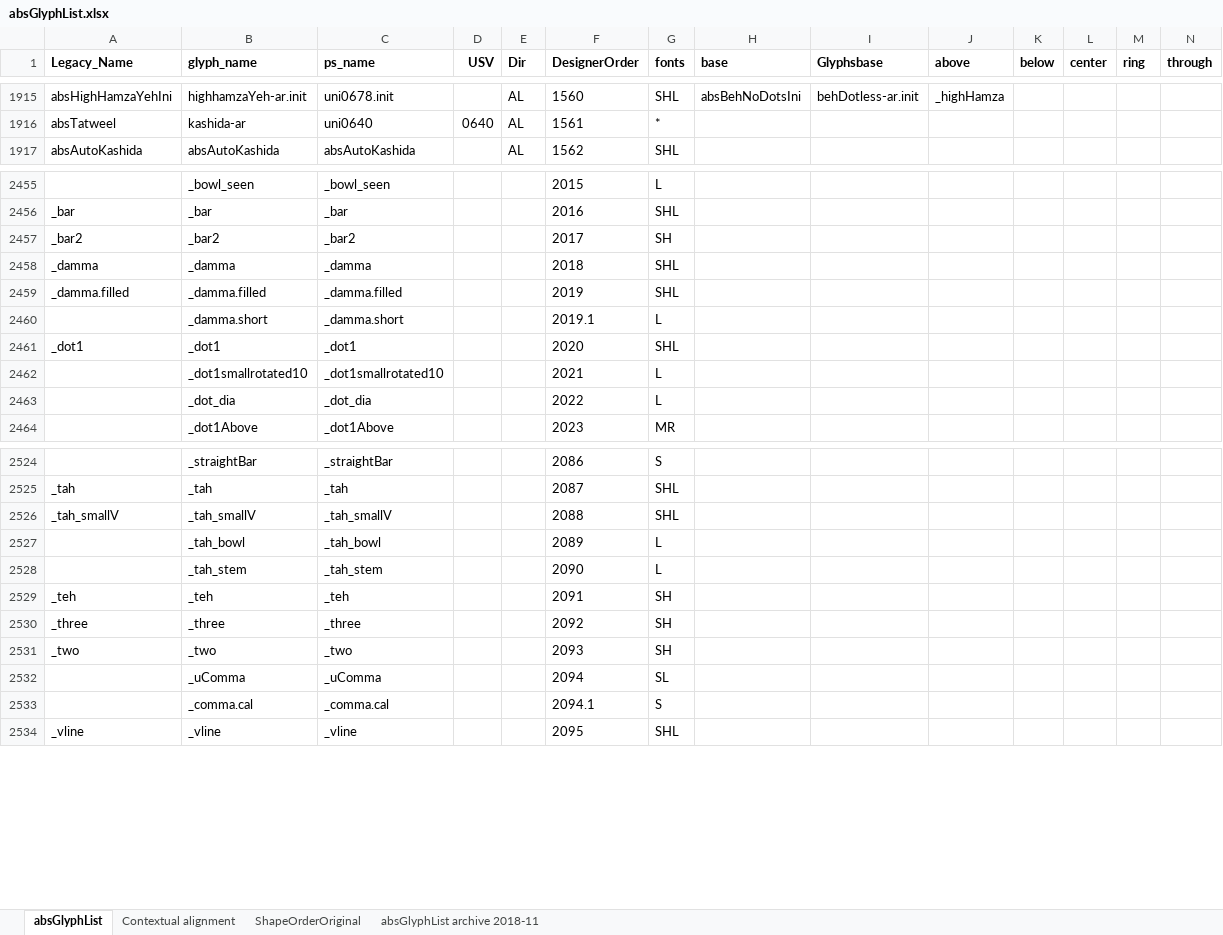
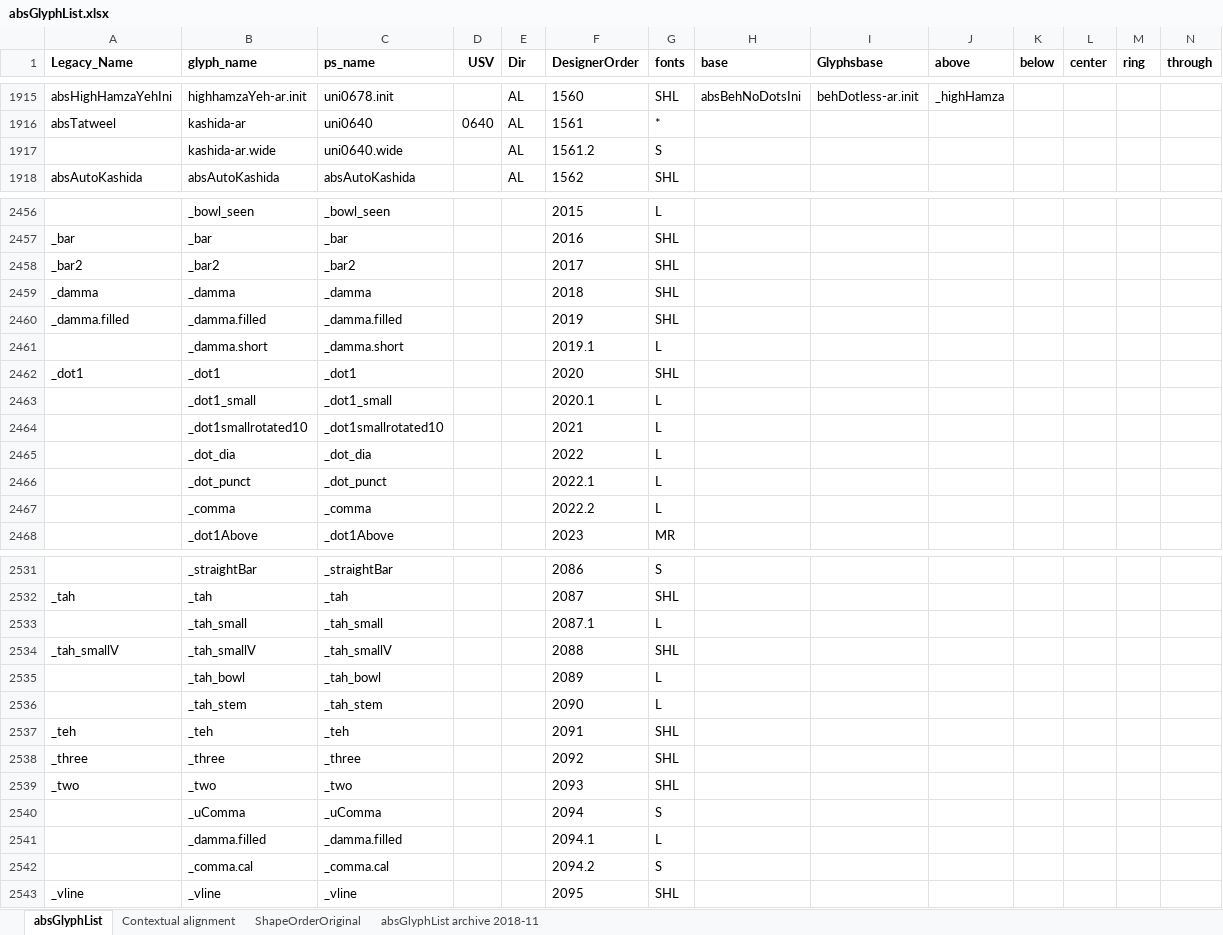
Before and after one commit to silnrsi/font-arab-tools, an Excel workbook: absGlyphList/absGlyphList.xlsx, sheet absGlyphList, drawn as a sheet; only a part is shown, gaps mark what is left out; values as stored, in another font and other column widths than the file's, no borders; charts and pictures not drawn; addresses are those after the commit; rows hold the shown columns only; the diff covers the shown part only; the diff names each change by its address in the sheet, - before the commit and + after, or states it on an @@ line.

Commit message:
Adjustments to absGlyphList.

```diff
--- a/absGlyphList/absGlyphList.xlsx (sheet absGlyphList)
+++ b/absGlyphList/absGlyphList.xlsx (sheet absGlyphList)
+row 1917:  | kashida-ar.wide | uni0640.wide |  | AL | 1561.2 | S
-G2458 (fonts): SH
+G2458 (fonts): SHL
+row 2463:  | _dot1_small | _dot1_small |  |  | 2020.1 | L
+row 2466:  | _dot_punct | _dot_punct |  |  | 2022.1 | L
+row 2467:  | _comma | _comma |  |  | 2022.2 | L
+row 2533:  | _tah_small | _tah_small |  |  | 2087.1 | L
-G2537:G2539 (fonts): SH
+G2537:G2539 (fonts): SHL
-G2540 (fonts): SL
+G2540 (fonts): S
+row 2541:  | _damma.filled | _damma.filled |  |  | 2094.1 | L
-F2542 (DesignerOrder): 2094.1
+F2542 (DesignerOrder): 2094.2
```
Also changed, not shown: 4 added rows and 10 edited cells elsewhere in this sheet, 1 other file.
